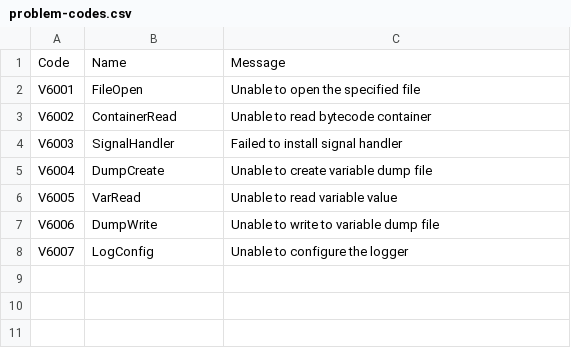
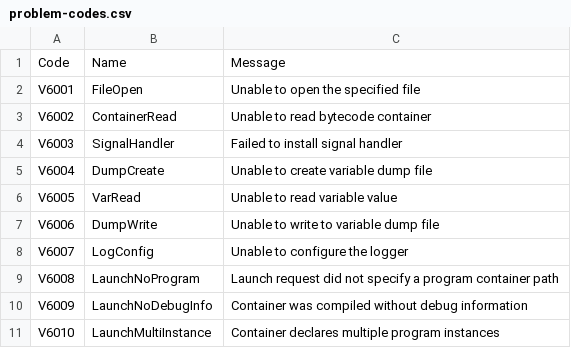
Before and after one commit to ironplc/ironplc, a CSV file: compiler/vm-cli/resources/problem-codes.csv, drawn as a sheet.

```diff
--- a/compiler/vm-cli/resources/problem-codes.csv
+++ b/compiler/vm-cli/resources/problem-codes.csv
@@ -8 +8,4 @@ V6006,DumpWrite,Unable to write to variable dump file
 V6007,LogConfig,Unable to configure the logger
+V6008,LaunchNoProgram,Launch request did not specify a program container path
+V6009,LaunchNoDebugInfo,Container was compiled without debug information
+V6010,LaunchMultiInstance,Container declares multiple program instances
```
Also changed, not shown: 10 other files.
